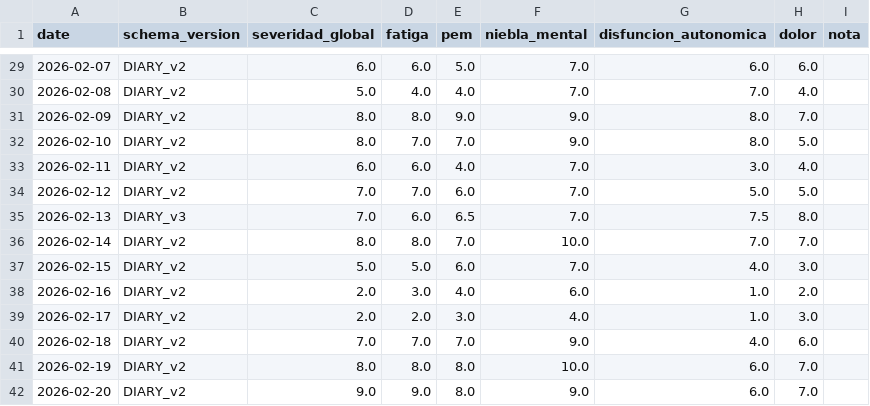
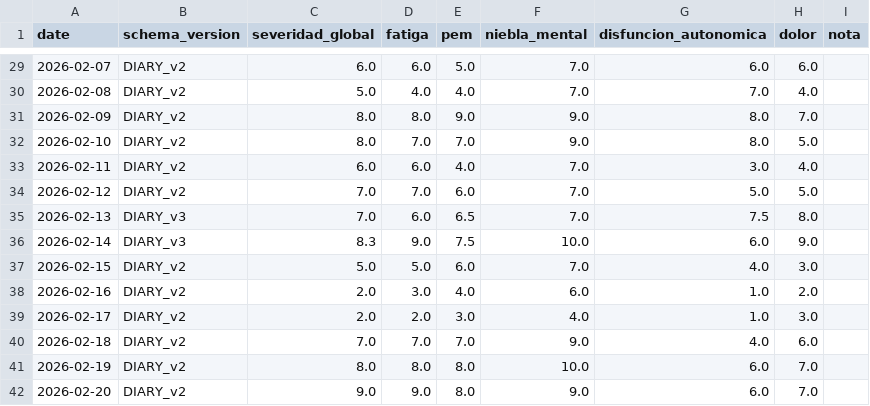
Before and after one commit to kinetica-IA/portfolio-alfie, a CSV file: data/diary_live.csv, drawn as a sheet; only a part is shown, gaps mark what is left out.

Commit message:
diary: update symptoms 2026-02-14

```diff
--- a/data/diary_live.csv
+++ b/data/diary_live.csv
@@ -35,3 +35,3 @@ date,schema_version,severidad_global,fatiga,pem,niebla_mental,disfuncion_autonom
 2026-02-13,DIARY_v3,7.0,6.0,6.5,7.0,7.5,8.0,
-2026-02-14,DIARY_v2,8.0,8.0,7.0,10.0,7.0,7.0,
+2026-02-14,DIARY_v3,8.3,9.0,7.5,10.0,6.0,9.0,
 2026-02-15,DIARY_v2,5.0,5.0,6.0,7.0,4.0,3.0,
```
